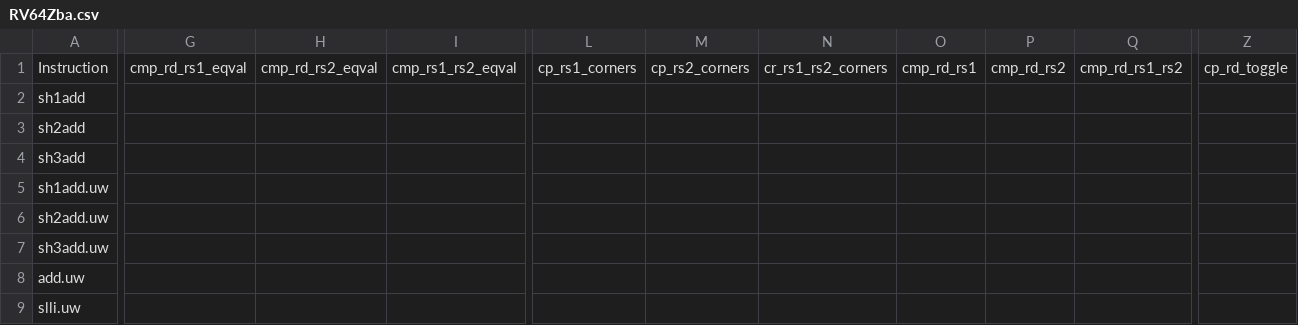
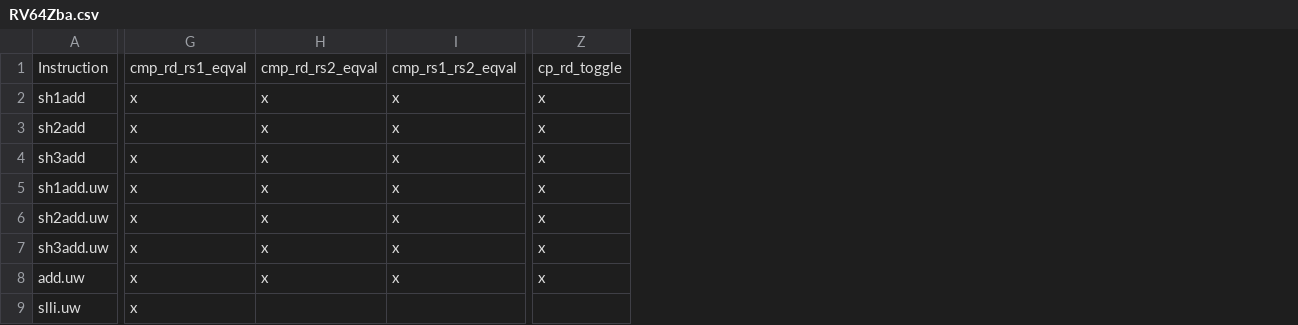
Before and after one commit to openhwgroup/cvw-arch-verif, a CSV file: testplans/RV64Zba.csv, drawn as a sheet; only a part is shown, gaps mark what is left out; removed rows and columns are numbered as before the commit, all else as after; the diff covers the shown part only; the diff names each change by its address in the sheet, - before the commit and + after, or states it on an @@ line.

```diff
--- a/testplans/RV64Zba.csv
+++ b/testplans/RV64Zba.csv
-column G, row 1: cmp_rd_rs1_eqval
-column H, row 1: cmp_rd_rs2_eqval
-column I, row 1: cmp_rs1_rs2_eqval
+column G, rows 1-9: cmp_rd_rs1_eqval | x | x | x | x | x | x | x | x
+column H, rows 1-8: cmp_rd_rs2_eqval | x | x | x | x | x | x | x
+column I, rows 1-8: cmp_rs1_rs2_eqval | x | x | x | x | x | x | x
-column L, row 1: cp_rs1_corners
-column M, row 1: cp_rs2_corners
-column N, row 1: cr_rs1_rs2_corners
-column O, row 1: cmp_rd_rs1
-column P, row 1: cmp_rd_rs2
-column Q, row 1: cmp_rd_rs1_rs2
-Z2:Z8: (empty)
+Z2:Z8: x
```
Also changed, not shown: 14 added columns, 7 removed columns and 5 edited cells elsewhere in this file, testplans/RV32Zba.csv.
